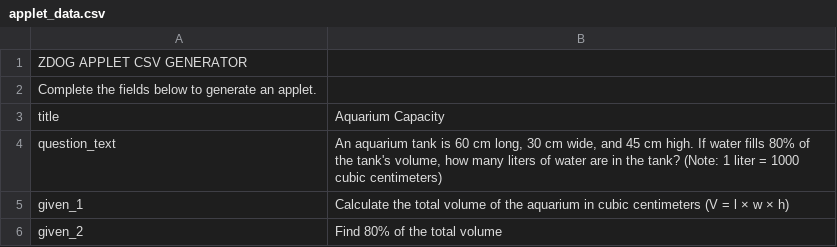
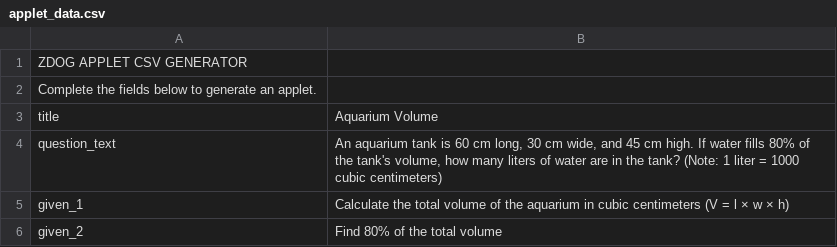
Before and after one commit to smitpatl/privateApplets, a CSV file: applet_data.csv, drawn as a sheet; only a part is shown.

Commit message:
Update applet_data.csv

```diff
--- a/applet_data.csv
+++ b/applet_data.csv
@@ -2,3 +2,3 @@ ZDOG APPLET CSV GENERATOR,
 Complete the fields below to generate an applet.,
-title,Aquarium Capacity
+title,Aquarium Volume
 question_text,"An aquarium tank is 60 cm long, 30 cm wide, and 45 cm high. If water fills 80% of the tank's volume, how many liters of water are in the tank? (Note: 1 liter = 1000 cubic centimeters)"
```
